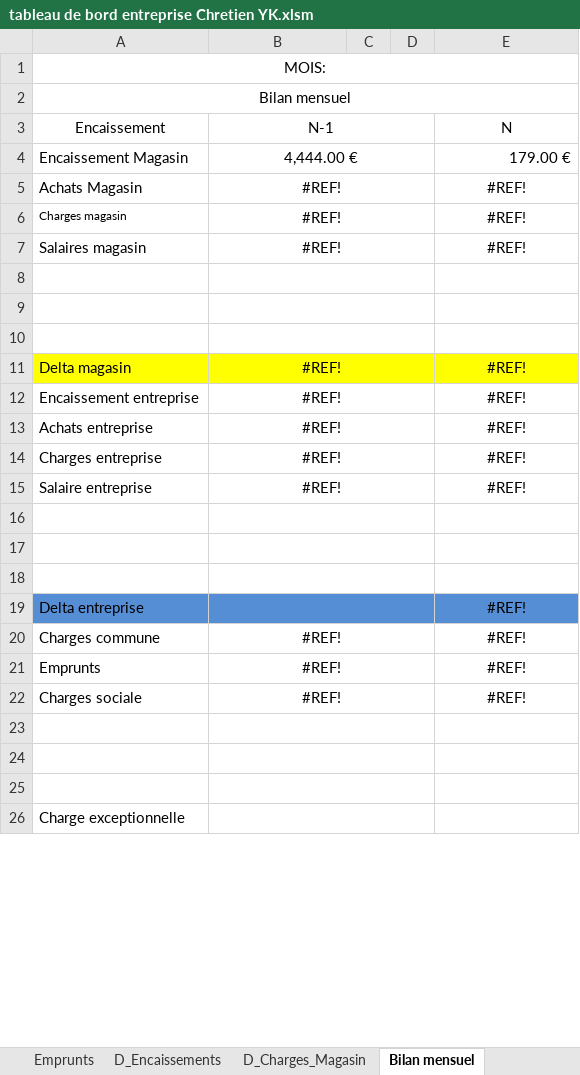
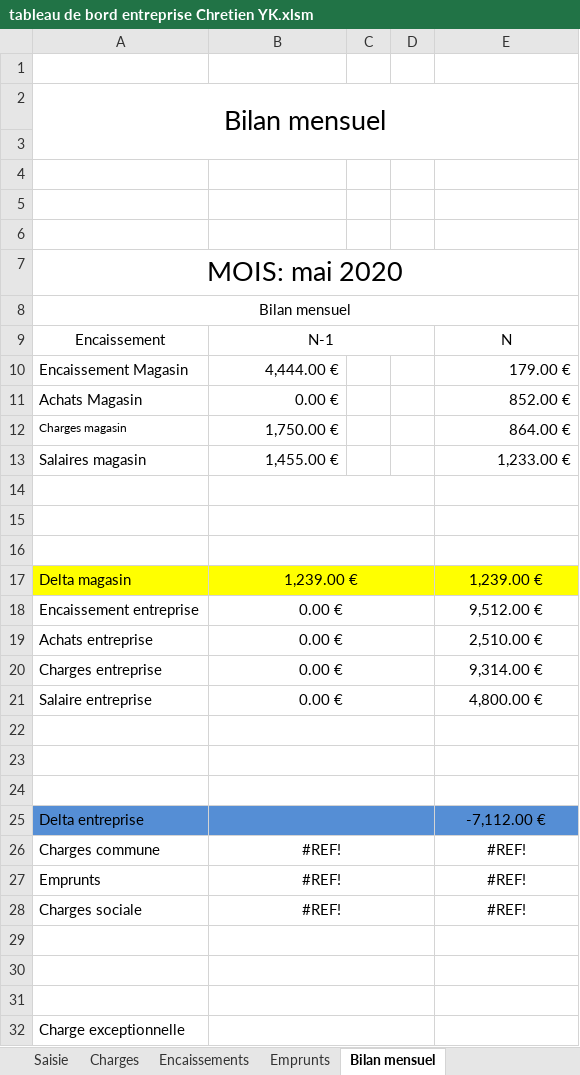
Before and after one commit to GSA1200/Autoentrepreneur-YK, an Excel workbook: tableau de bord entreprise Chretien YK.xlsm, sheet Bilan mensuel, drawn as a sheet; only a part is shown; values as stored, in another font and other column widths than the file's, no borders; charts and pictures not drawn; removed rows and columns are numbered as before the commit, all else as after; the diff names each change by its address in the sheet, - before the commit and + after, or states it on an @@ line.

```diff
--- a/tableau de bord entreprise Chretien YK.xlsm (sheet Bilan mensuel)
+++ b/tableau de bord entreprise Chretien YK.xlsm (sheet Bilan mensuel)
@@ sheet tab hidden: D_Encaissements @@
@@ sheet tab hidden: D_Charges_Magasin @@
+row 1: (empty)
-A2: MOIS:
+A2: Bilan mensuel
@@ A2 text size: larger @@
+row 3: (empty)
+row 4: (empty)
+row 5: (empty)
+row 6: (empty)
+row 7: MOIS: mai 2020
-B10:B13 alignment: center
+B10:B13 alignment: right
-B4:D4 merged
-B11: #REF!
+B11: 0.00 €
-B5:D5 merged
-E11: #REF!
+E11: 852.00 €
-E11:E13 alignment: center
+E11:E13 alignment: right
-B12: #REF!
+B12: 1,750.00 €
-B6:D6 merged
-E12: #REF!
+E12: 864.00 €
-B13: #REF!
+B13: 1,455.00 €
-B7:D7 merged
-E13: #REF!
+E13: 1,233.00 €
-B17: #REF!
+B17: 1,239.00 €
-E17: #REF!
+E17: 1,239.00 €
-B18:B21: #REF!
+B18:B21: 0.00 €
-E18: #REF!
+E18: 9,512.00 €
-E19: #REF!
+E19: 2,510.00 €
-E20: #REF!
+E20: 9,314.00 €
-E21: #REF!
+E21: 4,800.00 €
-E25: #REF!
+E25: -7,112.00 €
```
Also changed, not shown: sheet Emprunts, sheet Encaissements, sheet Charges, sheet Saisie, formulas that keep their value, charts or pictures.
